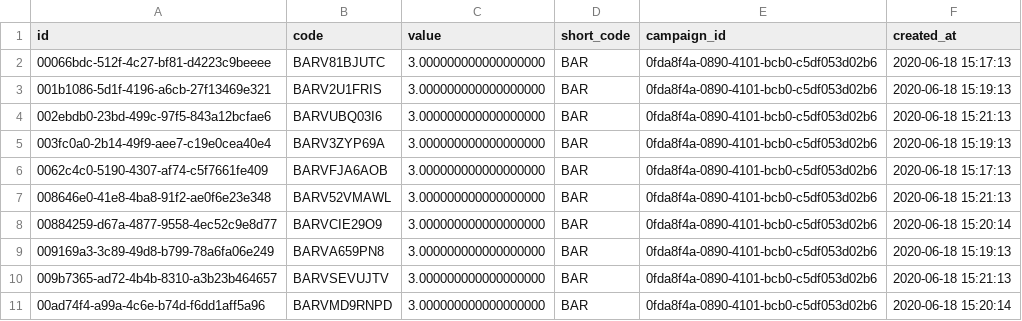
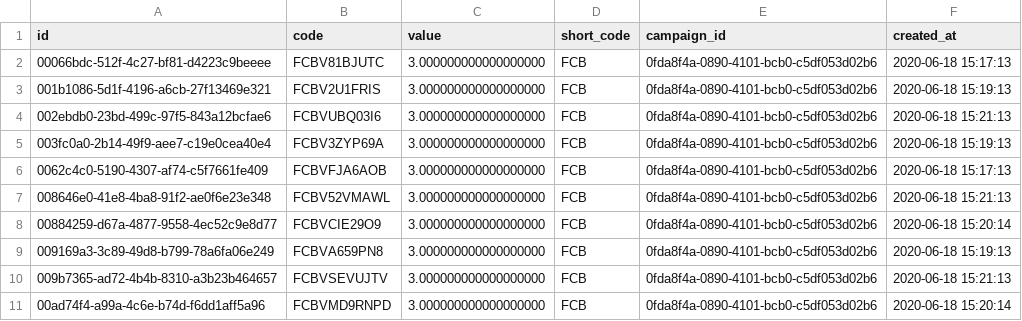
Before and after one commit to rakutenrbl/rswitch-socios-file-creation, a CSV file: Socios_vouchers.csv, drawn as a sheet.

```diff
--- a/Socios_vouchers.csv
+++ b/Socios_vouchers.csv
@@ -1,11 +1,11 @@
 id,code,value,short_code,campaign_id,created_at
-00066bdc-512f-4c27-bf81-d4223c9beeee,BARV81BJUTC,3.000000000000000000,BAR,0fda8f4a-0890-4101-bcb0-c5df053d02b6,2020-06-18 15:17:13
-001b1086-5d1f-4196-a6cb-27f13469e321,BARV2U1FRIS,3.000000000000000000,BAR,0fda8f4a-0890-4101-bcb0-c5df053d02b6,2020-06-18 15:19:13
-002ebdb0-23bd-499c-97f5-843a12bcfae6,BARVUBQ03I6,3.000000000000000000,BAR,0fda8f4a-0890-4101-bcb0-c5df053d02b6,2020-06-18 15:21:13
-003fc0a0-2b14-49f9-aee7-c19e0cea40e4,BARV3ZYP69A,3.000000000000000000,BAR,0fda8f4a-0890-4101-bcb0-c5df053d02b6,2020-06-18 15:19:13
-0062c4c0-5190-4307-af74-c5f7661fe409,BARVFJA6AOB,3.000000000000000000,BAR,0fda8f4a-0890-4101-bcb0-c5df053d02b6,2020-06-18 15:17:13
-008646e0-41e8-4ba8-91f2-ae0f6e23e348,BARV52VMAWL,3.000000000000000000,BAR,0fda8f4a-0890-4101-bcb0-c5df053d02b6,2020-06-18 15:21:13
-00884259-d67a-4877-9558-4ec52c9e8d77,BARVCIE29O9,3.000000000000000000,BAR,0fda8f4a-0890-4101-bcb0-c5df053d02b6,2020-06-18 15:20:14
-009169a3-3c89-49d8-b799-78a6fa06e249,BARVA659PN8,3.000000000000000000,BAR,0fda8f4a-0890-4101-bcb0-c5df053d02b6,2020-06-18 15:19:13
-009b7365-ad72-4b4b-8310-a3b23b464657,BARVSEVUJTV,3.000000000000000000,BAR,0fda8f4a-0890-4101-bcb0-c5df053d02b6,2020-06-18 15:21:13
-00ad74f4-a99a-4c6e-b74d-f6dd1aff5a96,BARVMD9RNPD,3.000000000000000000,BAR,0fda8f4a-0890-4101-bcb0-c5df053d02b6,2020-06-18 15:20:14
+00066bdc-512f-4c27-bf81-d4223c9beeee,FCBV81BJUTC,3.000000000000000000,FCB,0fda8f4a-0890-4101-bcb0-c5df053d02b6,2020-06-18 15:17:13
+001b1086-5d1f-4196-a6cb-27f13469e321,FCBV2U1FRIS,3.000000000000000000,FCB,0fda8f4a-0890-4101-bcb0-c5df053d02b6,2020-06-18 15:19:13
+002ebdb0-23bd-499c-97f5-843a12bcfae6,FCBVUBQ03I6,3.000000000000000000,FCB,0fda8f4a-0890-4101-bcb0-c5df053d02b6,2020-06-18 15:21:13
+003fc0a0-2b14-49f9-aee7-c19e0cea40e4,FCBV3ZYP69A,3.000000000000000000,FCB,0fda8f4a-0890-4101-bcb0-c5df053d02b6,2020-06-18 15:19:13
+0062c4c0-5190-4307-af74-c5f7661fe409,FCBVFJA6AOB,3.000000000000000000,FCB,0fda8f4a-0890-4101-bcb0-c5df053d02b6,2020-06-18 15:17:13
+008646e0-41e8-4ba8-91f2-ae0f6e23e348,FCBV52VMAWL,3.000000000000000000,FCB,0fda8f4a-0890-4101-bcb0-c5df053d02b6,2020-06-18 15:21:13
+00884259-d67a-4877-9558-4ec52c9e8d77,FCBVCIE29O9,3.000000000000000000,FCB,0fda8f4a-0890-4101-bcb0-c5df053d02b6,2020-06-18 15:20:14
+009169a3-3c89-49d8-b799-78a6fa06e249,FCBVA659PN8,3.000000000000000000,FCB,0fda8f4a-0890-4101-bcb0-c5df053d02b6,2020-06-18 15:19:13
+009b7365-ad72-4b4b-8310-a3b23b464657,FCBVSEVUJTV,3.000000000000000000,FCB,0fda8f4a-0890-4101-bcb0-c5df053d02b6,2020-06-18 15:21:13
+00ad74f4-a99a-4c6e-b74d-f6dd1aff5a96,FCBVMD9RNPD,3.000000000000000000,FCB,0fda8f4a-0890-4101-bcb0-c5df053d02b6,2020-06-18 15:20:14
```
Also changed, not shown: 2 other files.
